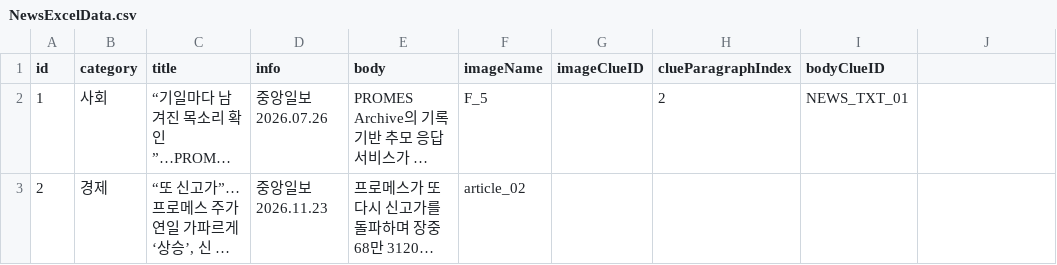
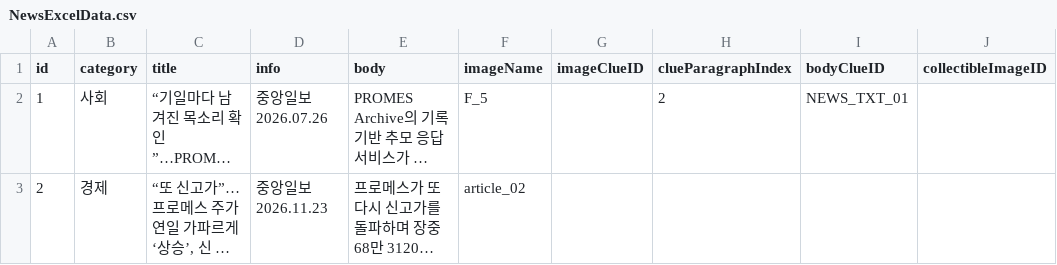
Before and after one commit to ShaPiq3/Project-AI, a CSV file: Project AI/Assets/Resources/NewsExcelData.csv, drawn as a sheet; long unchanged cells end in …; the diff names each change by its address in the sheet, - before the commit and + after, or states it on an @@ line.

```diff
--- a/Project AI/Assets/Resources/NewsExcelData.csv
+++ b/Project AI/Assets/Resources/NewsExcelData.csv
-J1: (empty)
+J1: collectibleImageID
```
Also changed, not shown: 41 other files.
